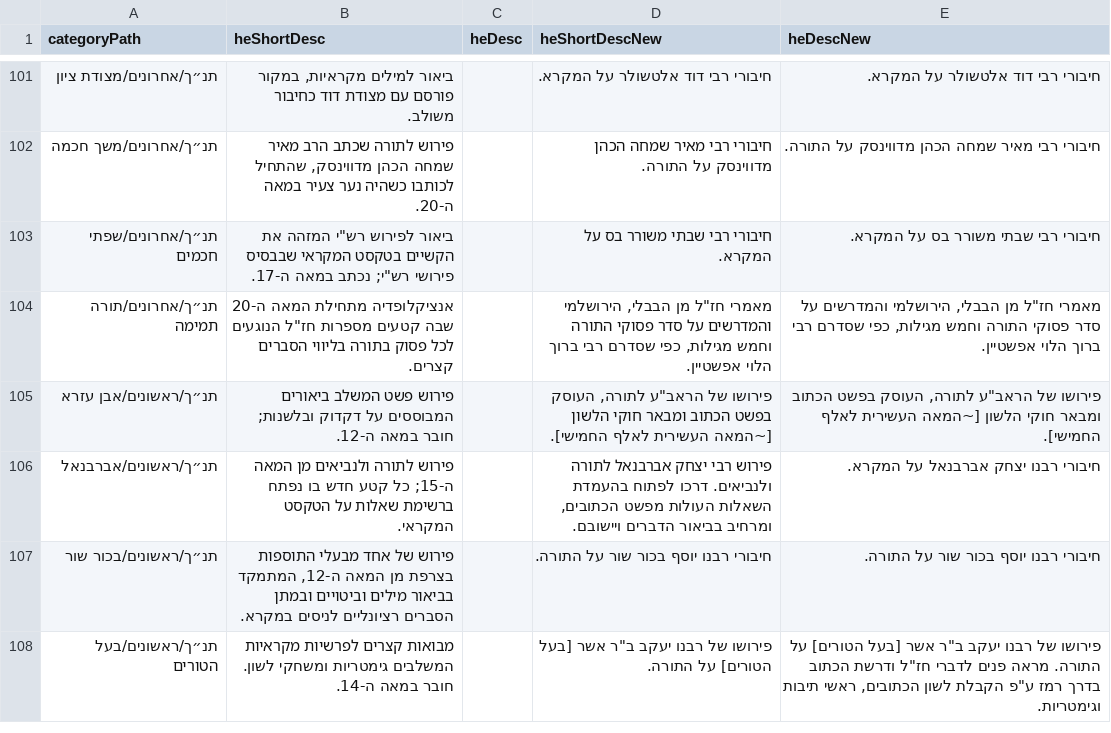
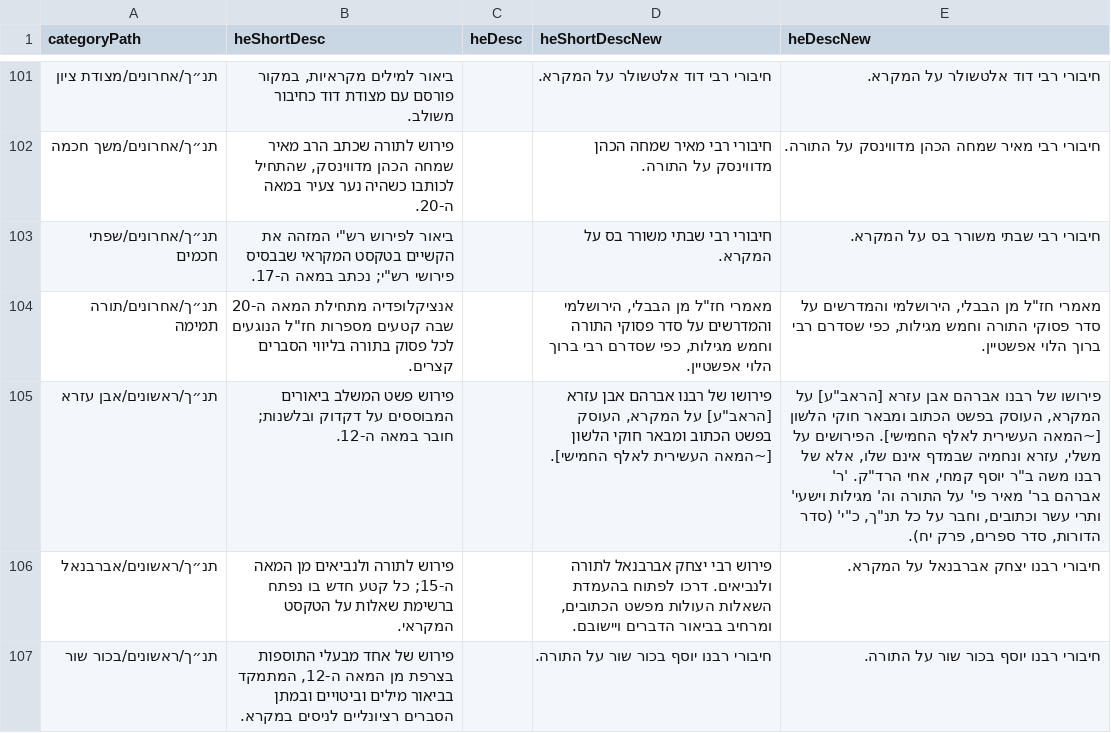
Before and after one commit to Otzaria/otzaria-library, a CSV file: ForDB/sefaria_category_changes.csv, drawn as a sheet; only a part is shown, gaps mark what is left out; the shorter side is filled out with more unchanged rows; the diff covers the shown part only.

Commit message:
נוסחי עורך הקטלוג: PR 1429, 1430, 1431, 1432, 1433, 1435 (הסרת "מאת X" מ־699 תיאורים, שמות מחבר וכותרים, תיאורי מדפים)
1429: הסרת «מאת X» לפני תיאור החיבור ב־699 ספרים.
1430: השלמה ל־696 («הגר"א על סדר עולם רבה», «ישמח משה על נך»).
1431: נוסח מדפים («הגהות הגרי"ב», «כתוב שם», «אבן עזרא») ומידע הסדרה באבן עזרא וברלב"ג.
1432: «רבנו משה קמחי» לאבן עזרא על משלי, עזרא ונחמיה.
1433: שינוי כותרים לשלושת ספרי «אהל משה».
1435: תיאור ל«הערות שוליים על תשובות הרשב"א מיוחס להרמב"ן».
עדכון קובץ הנעילה לערכים החדשים.

```diff
--- a/ForDB/sefaria_category_changes.csv
+++ b/ForDB/sefaria_category_changes.csv
@@ -104,3 +104,3 @@
 "תנ״ך/אחרונים/תורה תמימה","אנציקלופדיה מתחילת המאה ה-20 שבה קטעים מספרות חז""ל הנוגעים לכל פסוק בתורה בליווי הסברים קצרים.","","מאמרי חז""ל מן הבבלי, הירושלמי והמדרשים על סדר פסוקי התורה וחמש מגילות, כפי שסדרם רבי ברוך הלוי אפשטיין.","מאמרי חז""ל מן הבבלי, הירושלמי והמדרשים על סדר פסוקי התורה וחמש מגילות, כפי שסדרם רבי ברוך הלוי אפשטיין."
-"תנ״ך/ראשונים/אבן עזרא","פירוש פשט המשלב ביאורים המבוססים על דקדוק ובלשנות; חובר במאה ה-12.","","פירושו של הראב""ע לתורה, העוסק בפשט הכתוב ומבאר חוקי הלשון [~המאה העשירית לאלף החמישי].","פירושו של הראב""ע לתורה, העוסק בפשט הכתוב ומבאר חוקי הלשון [~המאה העשירית לאלף החמישי]."
+"תנ״ך/ראשונים/אבן עזרא","פירוש פשט המשלב ביאורים המבוססים על דקדוק ובלשנות; חובר במאה ה-12.","","פירושו של רבנו אברהם אבן עזרא [הראב""ע] על המקרא, העוסק בפשט הכתוב ומבאר חוקי הלשון [~המאה העשירית לאלף החמישי].","פירושו של רבנו אברהם אבן עזרא [הראב""ע] על המקרא, העוסק בפשט הכתוב ומבאר חוקי הלשון [~המאה העשירית לאלף החמישי]. הפירושים על משלי, עזרא ונחמיה שבמדף אינם שלו, אלא של רבנו משה ב""ר יוסף קמחי, אחי הרד""ק. 'ר' אברהם בר' מאיר פי' על התורה וה' מגילות וישעי' ותרי עשר וכתובים, וחבר על כל תנ""ך, כ""י' (סדר הדורות, סדר ספרים, פרק יח)."
 "תנ״ך/ראשונים/אברבנאל","פירוש לתורה ולנביאים מן המאה ה-15; כל קטע חדש בו נפתח ברשימת שאלות על הטקסט המקראי.","","פירוש רבי יצחק אברבנאל לתורה ולנביאים. דרכו לפתוח בהעמדת השאלות העולות מפשט הכתובים, ומרחיב בביאור הדברים ויישובם.","חיבורי רבנו יצחק אברבנאל על המקרא."
```
Also changed, not shown: 5 edited cells elsewhere in this file, 5 other files.
